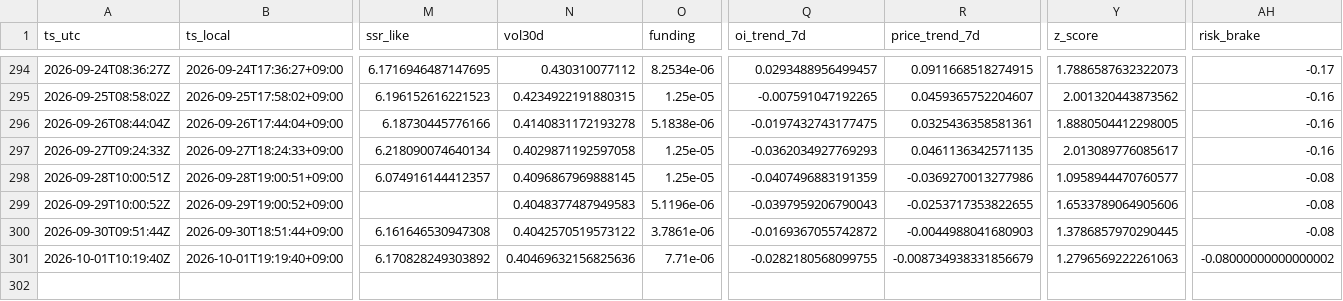
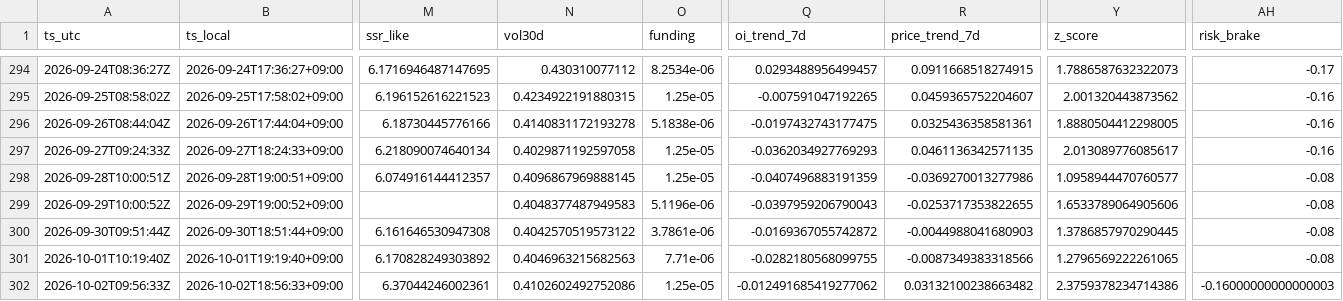
Before and after one commit to sunsiyuan/btc-dca-bot, a CSV file: logs/dca_runs.csv, drawn as a sheet; only a part is shown, gaps mark what is left out; rows hold the shown columns only; the diff names each change by its address in the sheet, - before the commit and + after, or states it on an @@ line.

Commit message:
chore: update daily DCA log

```diff
--- a/logs/dca_runs.csv
+++ b/logs/dca_runs.csv
-N301 (vol30d): 0.40469632156825636
+N301 (vol30d): 0.4046963215682563
-R301 (price_trend_7d): -0.008734938331856679
+R301 (price_trend_7d): -0.0087349383318566
-Y301 (z_score): 1.2796569222261063
+Y301 (z_score): 1.2796569222261065
-AH301 (risk_brake): -0.08000000000000002
+AH301 (risk_brake): -0.08
+row 302: 2026-10-02T09:56:33Z | 2026-10-02T18:56:33+09:00 | 6.37044246002361 | 0.4102602492752086 | 1.25e-05 | -0.012491685419277062 | 0.03132100238663482 | 2.3759378234714386 | -0.16000000000000003
```
